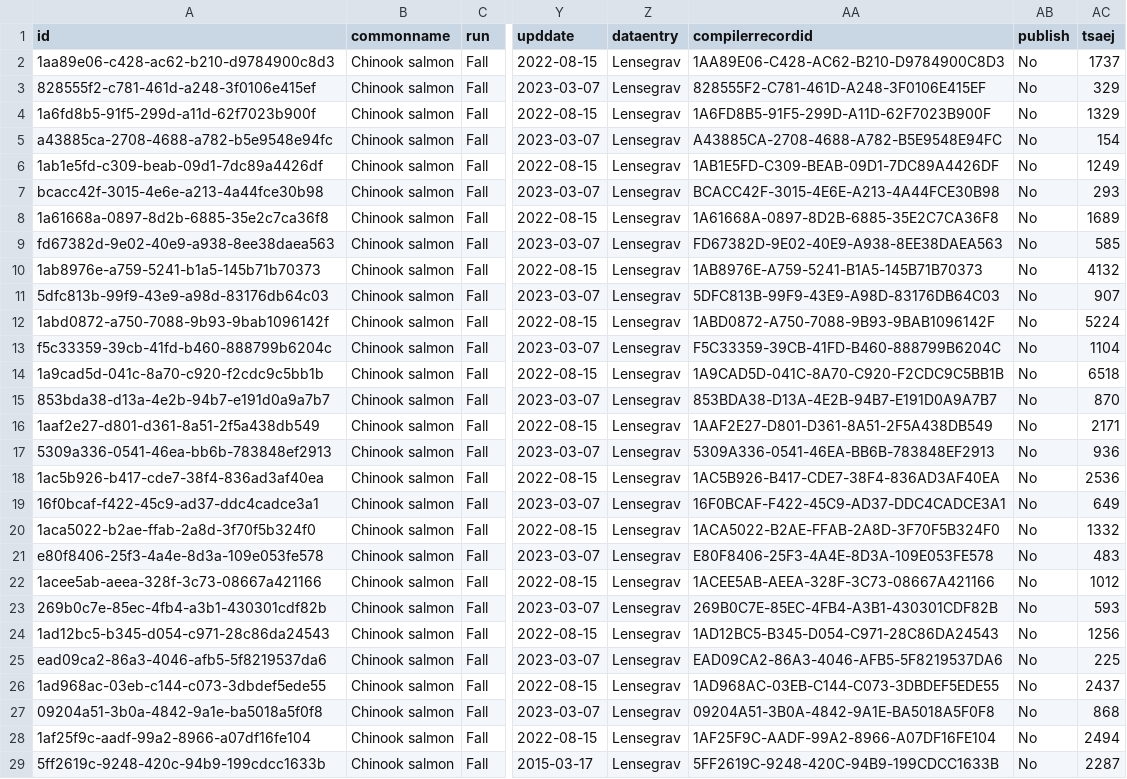
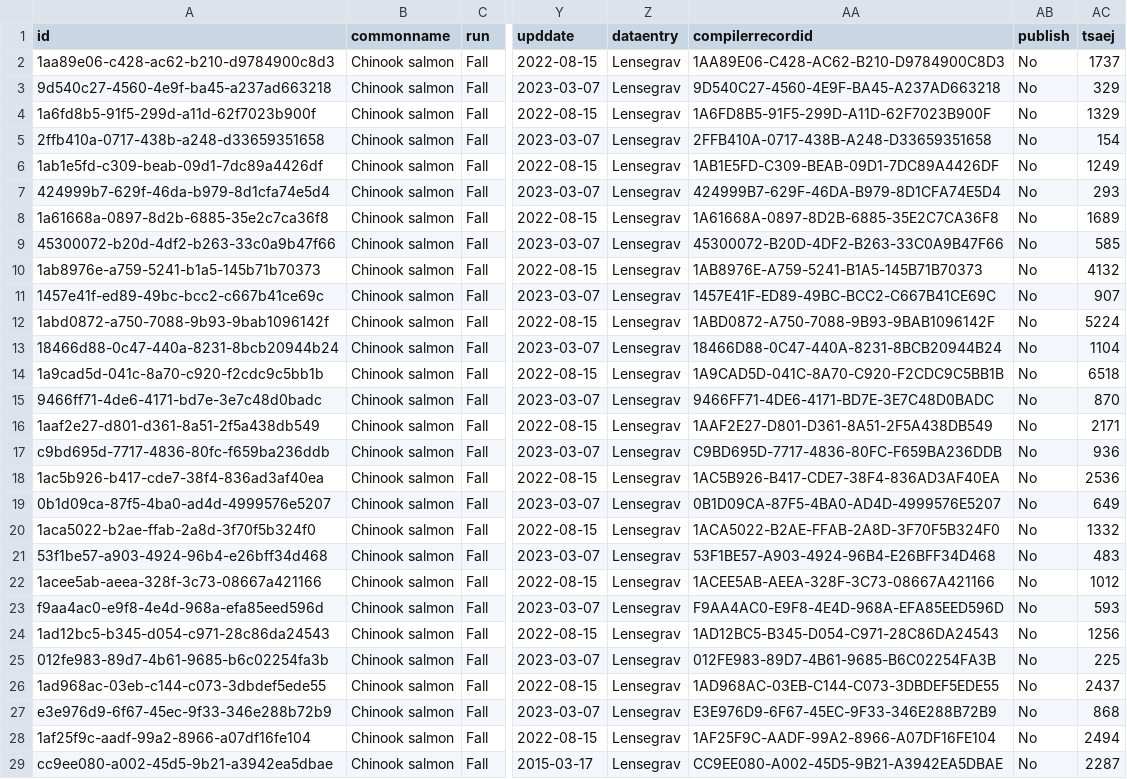
Before and after one commit to tbuehrens/SPI_cleanup, a CSV file: SPI_pops_with_dups.csv, drawn as a sheet; only a part is shown, gaps mark what is left out; the diff covers the shown part only; the diff names each change by its address in the sheet, - before the commit and + after, or states it on an @@ line.

```diff
--- a/SPI_pops_with_dups.csv
+++ b/SPI_pops_with_dups.csv
-A3 (id): 828555f2-c781-461d-a248-3f0106e415ef
+A3 (id): 9d540c27-4560-4e9f-ba45-a237ad663218
-AA3 (compilerrecordid): 828555F2-C781-461D-A248-3F0106E415EF
+AA3 (compilerrecordid): 9D540C27-4560-4E9F-BA45-A237AD663218
-A5 (id): a43885ca-2708-4688-a782-b5e9548e94fc
+A5 (id): 2ffb410a-0717-438b-a248-d33659351658
-AA5 (compilerrecordid): A43885CA-2708-4688-A782-B5E9548E94FC
+AA5 (compilerrecordid): 2FFB410A-0717-438B-A248-D33659351658
-A7 (id): bcacc42f-3015-4e6e-a213-4a44fce30b98
+A7 (id): 424999b7-629f-46da-b979-8d1cfa74e5d4
-AA7 (compilerrecordid): BCACC42F-3015-4E6E-A213-4A44FCE30B98
+AA7 (compilerrecordid): 424999B7-629F-46DA-B979-8D1CFA74E5D4
-A9 (id): fd67382d-9e02-40e9-a938-8ee38daea563
+A9 (id): 45300072-b20d-4df2-b263-33c0a9b47f66
-AA9 (compilerrecordid): FD67382D-9E02-40E9-A938-8EE38DAEA563
+AA9 (compilerrecordid): 45300072-B20D-4DF2-B263-33C0A9B47F66
-A11 (id): 5dfc813b-99f9-43e9-a98d-83176db64c03
+A11 (id): 1457e41f-ed89-49bc-bcc2-c667b41ce69c
-AA11 (compilerrecordid): 5DFC813B-99F9-43E9-A98D-83176DB64C03
+AA11 (compilerrecordid): 1457E41F-ED89-49BC-BCC2-C667B41CE69C
-A13 (id): f5c33359-39cb-41fd-b460-888799b6204c
+A13 (id): 18466d88-0c47-440a-8231-8bcb20944b24
-AA13 (compilerrecordid): F5C33359-39CB-41FD-B460-888799B6204C
+AA13 (compilerrecordid): 18466D88-0C47-440A-8231-8BCB20944B24
-A15 (id): 853bda38-d13a-4e2b-94b7-e191d0a9a7b7
+A15 (id): 9466ff71-4de6-4171-bd7e-3e7c48d0badc
-AA15 (compilerrecordid): 853BDA38-D13A-4E2B-94B7-E191D0A9A7B7
+AA15 (compilerrecordid): 9466FF71-4DE6-4171-BD7E-3E7C48D0BADC
-A17 (id): 5309a336-0541-46ea-bb6b-783848ef2913
+A17 (id): c9bd695d-7717-4836-80fc-f659ba236ddb
-AA17 (compilerrecordid): 5309A336-0541-46EA-BB6B-783848EF2913
+AA17 (compilerrecordid): C9BD695D-7717-4836-80FC-F659BA236DDB
-A19 (id): 16f0bcaf-f422-45c9-ad37-ddc4cadce3a1
+A19 (id): 0b1d09ca-87f5-4ba0-ad4d-4999576e5207
-AA19 (compilerrecordid): 16F0BCAF-F422-45C9-AD37-DDC4CADCE3A1
+AA19 (compilerrecordid): 0B1D09CA-87F5-4BA0-AD4D-4999576E5207
-A21 (id): e80f8406-25f3-4a4e-8d3a-109e053fe578
+A21 (id): 53f1be57-a903-4924-96b4-e26bff34d468
-AA21 (compilerrecordid): E80F8406-25F3-4A4E-8D3A-109E053FE578
+AA21 (compilerrecordid): 53F1BE57-A903-4924-96B4-E26BFF34D468
-A23 (id): 269b0c7e-85ec-4fb4-a3b1-430301cdf82b
+A23 (id): f9aa4ac0-e9f8-4e4d-968a-efa85eed596d
-AA23 (compilerrecordid): 269B0C7E-85EC-4FB4-A3B1-430301CDF82B
+AA23 (compilerrecordid): F9AA4AC0-E9F8-4E4D-968A-EFA85EED596D
-A25 (id): ead09ca2-86a3-4046-afb5-5f8219537da6
+A25 (id): 012fe983-89d7-4b61-9685-b6c02254fa3b
-AA25 (compilerrecordid): EAD09CA2-86A3-4046-AFB5-5F8219537DA6
+AA25 (compilerrecordid): 012FE983-89D7-4B61-9685-B6C02254FA3B
-A27 (id): 09204a51-3b0a-4842-9a1e-ba5018a5f0f8
+A27 (id): e3e976d9-6f67-45ec-9f33-346e288b72b9
-AA27 (compilerrecordid): 09204A51-3B0A-4842-9A1E-BA5018A5F0F8
+AA27 (compilerrecordid): E3E976D9-6F67-45EC-9F33-346E288B72B9
-A29 (id): 5ff2619c-9248-420c-94b9-199cdcc1633b
+A29 (id): cc9ee080-a002-45d5-9b21-a3942ea5dbae
-AA29 (compilerrecordid): 5FF2619C-9248-420C-94B9-199CDCC1633B
+AA29 (compilerrecordid): CC9EE080-A002-45D5-9B21-A3942EA5DBAE
```
Also changed, not shown: 170 edited cells elsewhere in this file, SPI_data_status_2024-07-31.csv, 6 other files.
